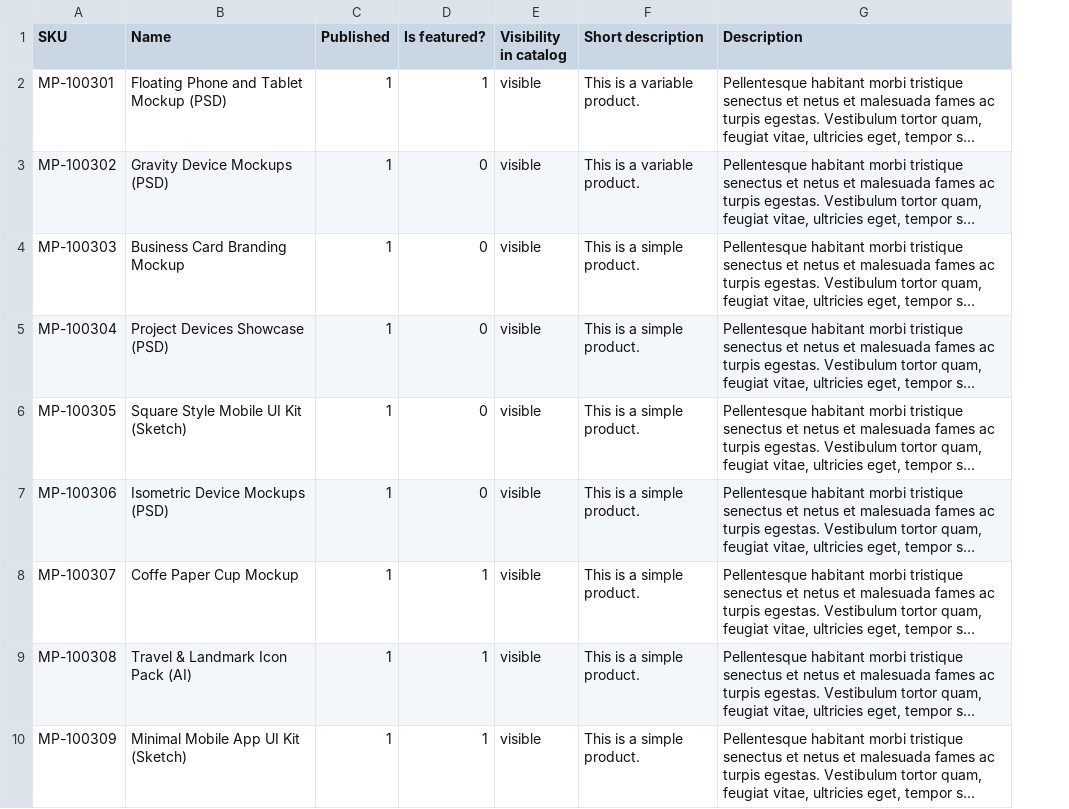
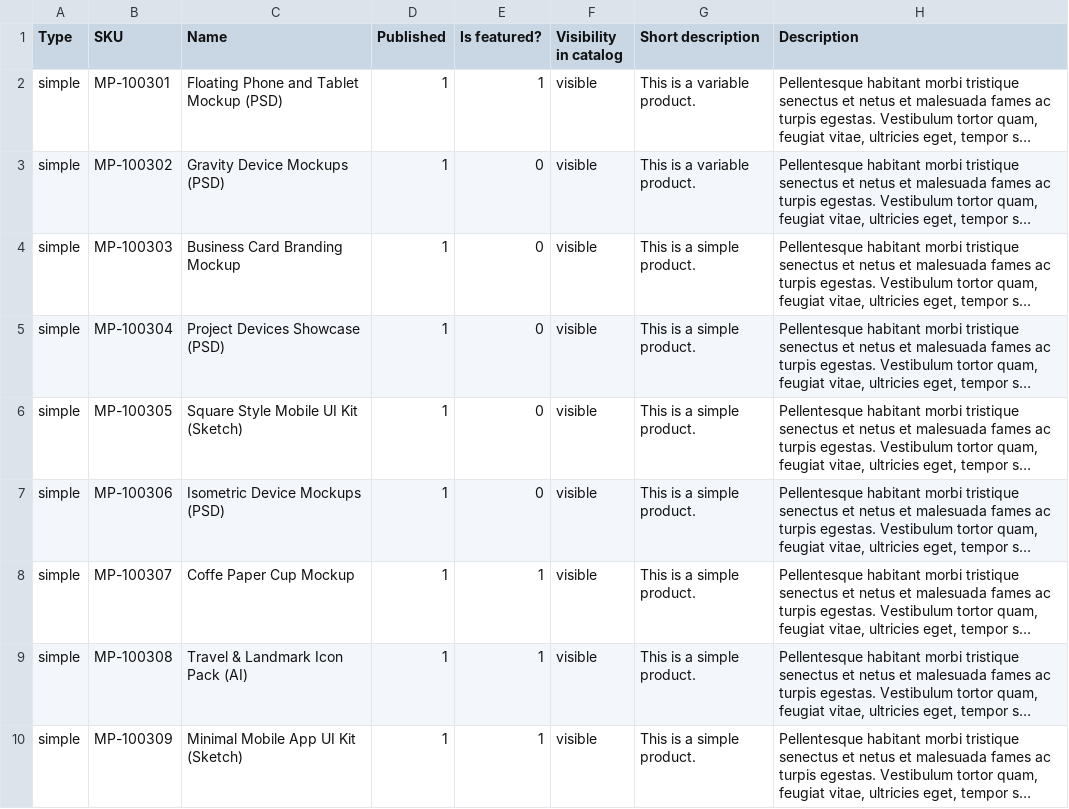
Before and after one commit to madrasthemes/assets, a CSV file: cartzilla/marketplace.csv, drawn as a sheet; only a part is shown; long unchanged cells end in …; the diff names each change by its address in the sheet, - before the commit and + after, or states it on an @@ line.

Commit message:
type added

```diff
--- a/cartzilla/marketplace.csv
+++ b/cartzilla/marketplace.csv
+column A (Type), rows 2-10: all simple
```
Also changed, not shown: cartzilla/home-grocery.csv, cartzilla/marketplace-shop.csv.
